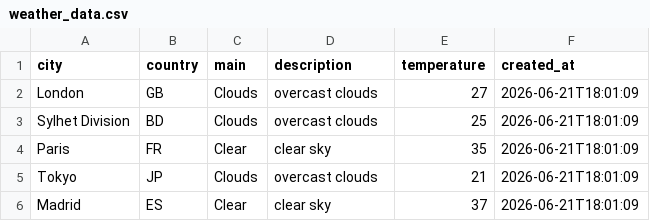
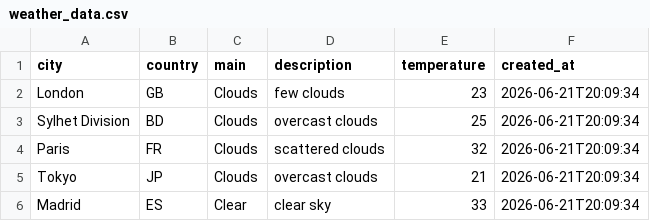
Before and after one commit to amzzz930/amin_repository, a CSV file: weather_data.csv, drawn as a sheet.

```diff
--- a/weather_data.csv
+++ b/weather_data.csv
@@ -1,6 +1,6 @@
 city,country,main,description,temperature,created_at
-London,GB,Clouds,overcast clouds,27,2026-06-21T18:01:09
-Sylhet Division,BD,Clouds,overcast clouds,25,2026-06-21T18:01:09
-Paris,FR,Clear,clear sky,35,2026-06-21T18:01:09
-Tokyo,JP,Clouds,overcast clouds,21,2026-06-21T18:01:09
-Madrid,ES,Clear,clear sky,37,2026-06-21T18:01:09
+London,GB,Clouds,few clouds,23,2026-06-21T20:09:34
+Sylhet Division,BD,Clouds,overcast clouds,25,2026-06-21T20:09:34
+Paris,FR,Clouds,scattered clouds,32,2026-06-21T20:09:34
+Tokyo,JP,Clouds,overcast clouds,21,2026-06-21T20:09:34
+Madrid,ES,Clear,clear sky,33,2026-06-21T20:09:34
```
